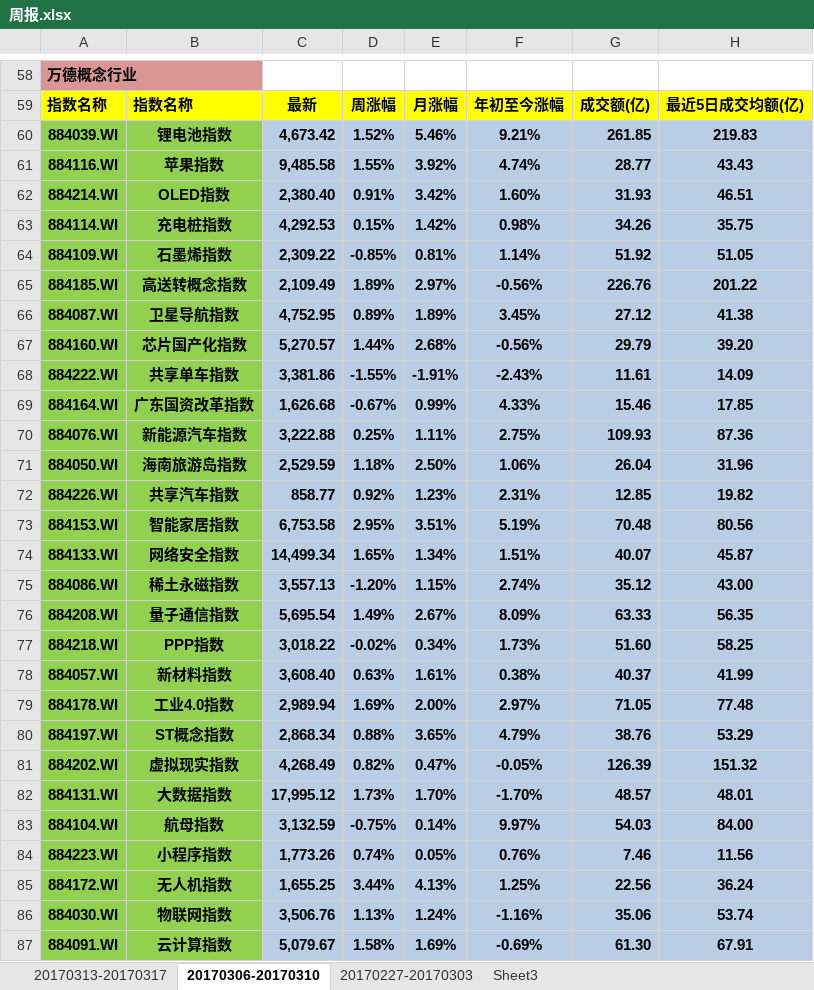
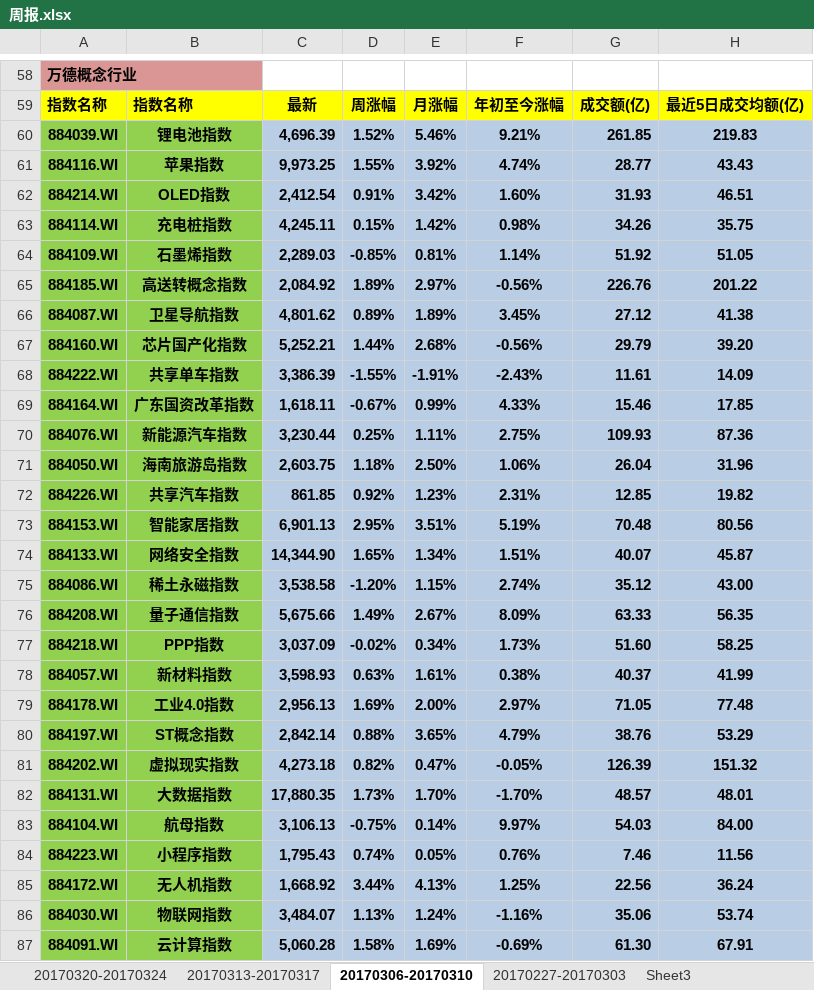
Before and after one commit to PokerDang/MarketReport, an Excel workbook: 周报.xlsx, sheet 20170306-20170310, drawn as a sheet; only a part is shown, gaps mark what is left out; values as stored, in another font and other column widths than the file's, no borders; charts and pictures not drawn; the diff covers the shown part only; the diff names each change by its address in the sheet, - before the commit and + after, or states it on an @@ line.

```diff
--- a/周报.xlsx (sheet 20170306-20170310)
+++ b/周报.xlsx (sheet 20170306-20170310)
+sheet tab: 20170320-20170324
-C60: 4,673.42
+C60: 4,696.39
-C61: 9,485.58
+C61: 9,973.25
-C62: 2,380.40
+C62: 2,412.54
-C63: 4,292.53
+C63: 4,245.11
-C64: 2,309.22
+C64: 2,289.03
-C65: 2,109.49
+C65: 2,084.92
-C66: 4,752.95
+C66: 4,801.62
-C67: 5,270.57
+C67: 5,252.21
-C68: 3,381.86
+C68: 3,386.39
-C69: 1,626.68
+C69: 1,618.11
-C70: 3,222.88
+C70: 3,230.44
-C71: 2,529.59
+C71: 2,603.75
-C72: 858.77
+C72: 861.85
-C73: 6,753.58
+C73: 6,901.13
-C74: 14,499.34
+C74: 14,344.90
-C75: 3,557.13
+C75: 3,538.58
-C76: 5,695.54
+C76: 5,675.66
-C77: 3,018.22
+C77: 3,037.09
-C78: 3,608.40
+C78: 3,598.93
-C79: 2,989.94
+C79: 2,956.13
-C80: 2,868.34
+C80: 2,842.14
-C81: 4,268.49
+C81: 4,273.18
-C82: 17,995.12
+C82: 17,880.35
-C83: 3,132.59
+C83: 3,106.13
-C84: 1,773.26
+C84: 1,795.43
-C85: 1,655.25
+C85: 1,668.92
-C86: 3,506.76
+C86: 3,484.07
-C87: 5,079.67
+C87: 5,060.28
```
Also changed, not shown: 103 edited cells elsewhere in this sheet, sheet 20170227-20170303, sheet 20170313-20170317, charts or pictures, 日报.xlsx.
